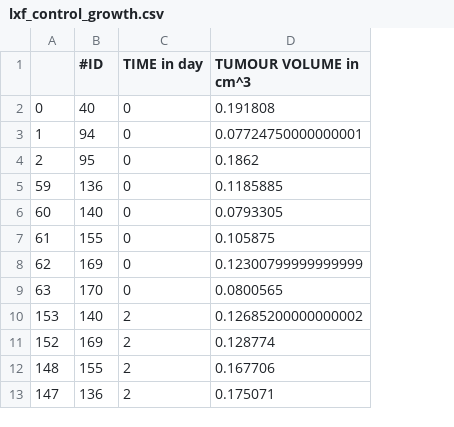
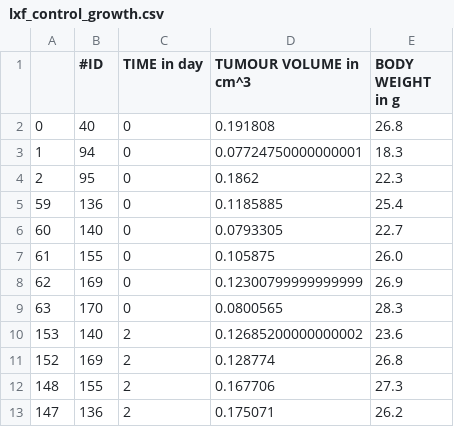
Before and after one commit to DavAug/ErlotinibGefitinib, a CSV file: notebooks/lung_cancer/control_growth/data/lxf_control_growth.csv, drawn as a sheet; only a part is shown; the diff names each change by its address in the sheet, - before the commit and + after, or states it on an @@ line.

Commit message:
include body weight

```diff
--- a/notebooks/lung_cancer/control_growth/data/lxf_control_growth.csv
+++ b/notebooks/lung_cancer/control_growth/data/lxf_control_growth.csv
+column E (BODY WEIGHT in g), rows 2-13: 26.8 | 18.3 | 22.3 | 25.4 | 22.7 | 26.0 | 26.9 | 28.3 | 23.6 | 26.8 | 27.3 | 26.2
```
